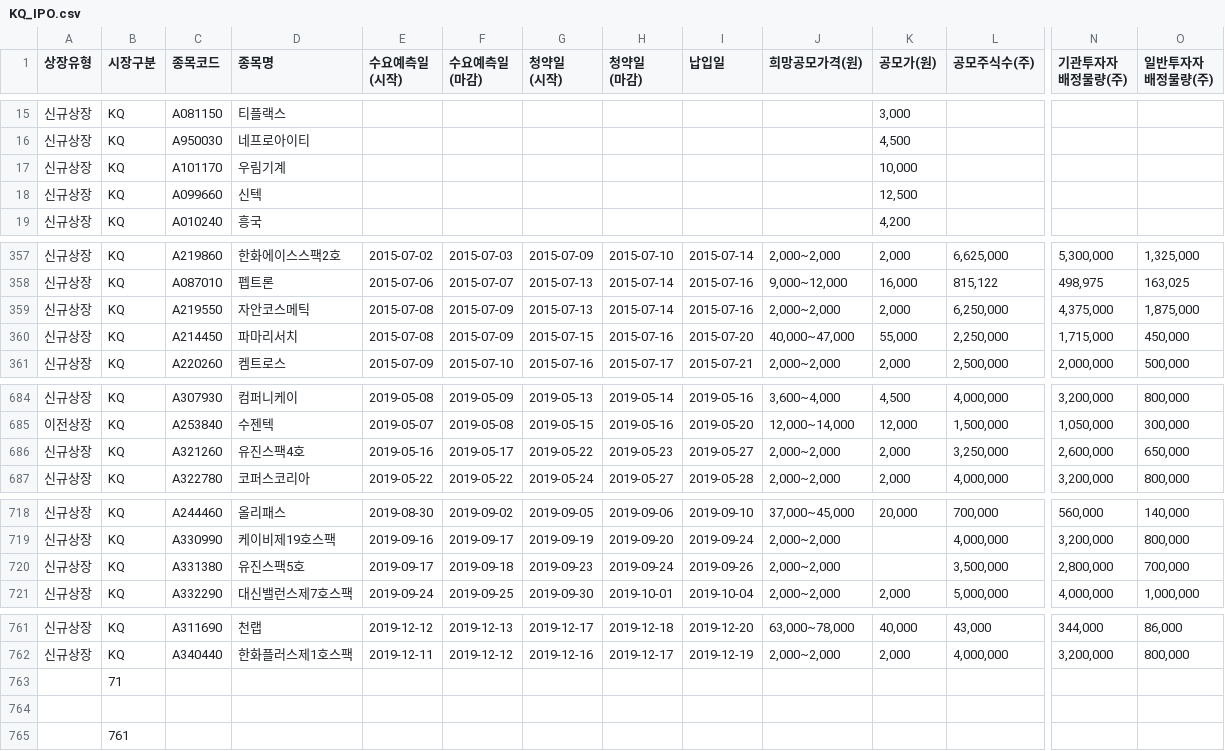
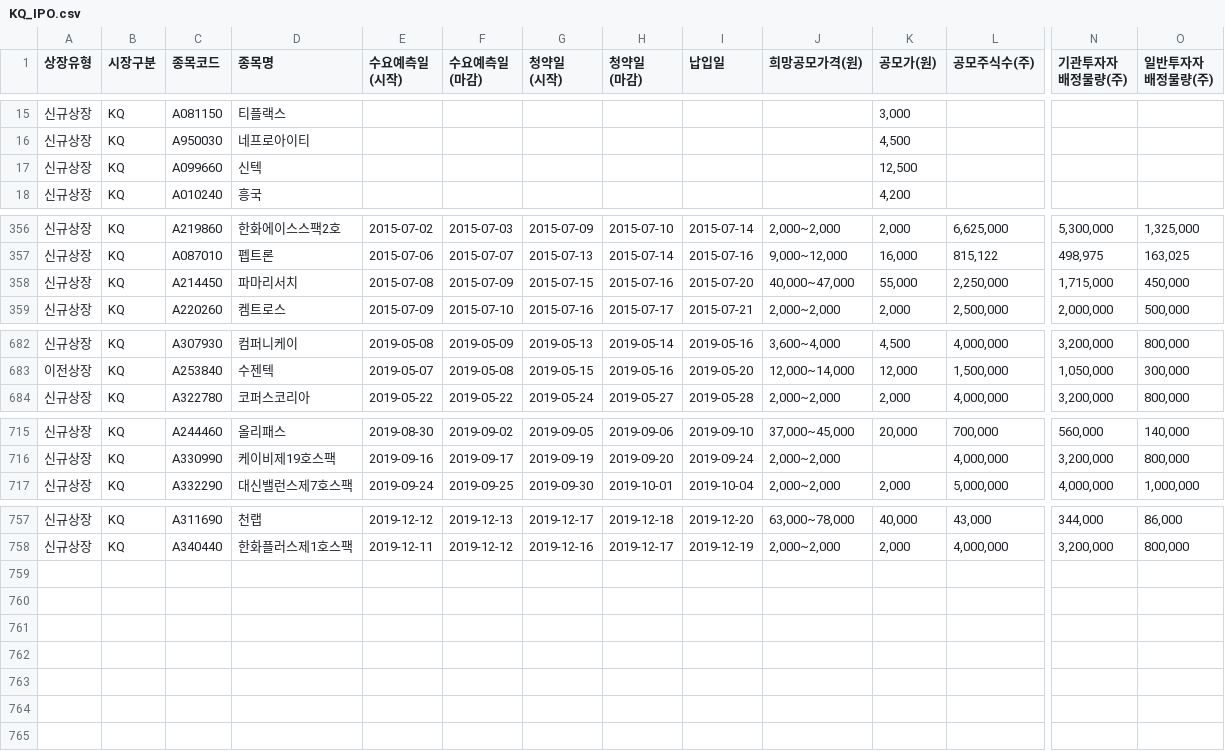
Before and after one commit to BigDataIPO/IPO, a CSV file: IPO/Data/KQ_IPO.csv, drawn as a sheet; only a part is shown, gaps mark what is left out; rows hold the shown columns only; the diff names each change by its address in the sheet, - before the commit and + after, or states it on an @@ line.

```diff
--- a/IPO/Data/KQ_IPO.csv
+++ b/IPO/Data/KQ_IPO.csv
-row 17: 신규상장 | KQ | A101170 | 우림기계 |  |  |  |  |  |  | 10,000
-row 359: 신규상장 | KQ | A219550 | 자안코스메틱 | 2015-07-08 | 2015-07-09 | 2015-07-13 | 2015-07-14 | 2015-07-16 | 2,000~2,000 | 2,000 | 6,250,000 | 4,375,000 | 1,875,000
-row 686: 신규상장 | KQ | A321260 | 유진스팩4호 | 2019-05-16 | 2019-05-17 | 2019-05-22 | 2019-05-23 | 2019-05-27 | 2,000~2,000 | 2,000 | 3,250,000 | 2,600,000 | 650,000
-row 720: 신규상장 | KQ | A331380 | 유진스팩5호 | 2019-09-17 | 2019-09-18 | 2019-09-23 | 2019-09-24 | 2019-09-26 | 2,000~2,000 |  | 3,500,000 | 2,800,000 | 700,000
-row 763:  | 71
-row 764: (empty)
-row 765:  | 761
```
Also changed, not shown: 4 other files.
